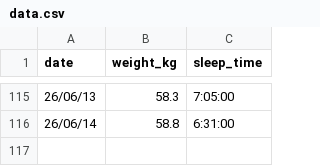
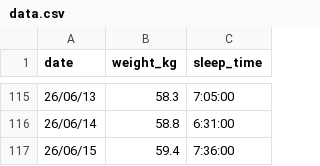
Before and after one commit to peridotan/health-chart, a CSV file: public/data.csv, drawn as a sheet; only a part is shown, gaps mark what is left out.

Commit message:
Update data.csv

```diff
--- a/public/data.csv
+++ b/public/data.csv
@@ -116 +116,2 @@ date,weight_kg,sleep_time
 26/06/14,58.8,6:31:00
+26/06/15,59.4,7:36:00
```
